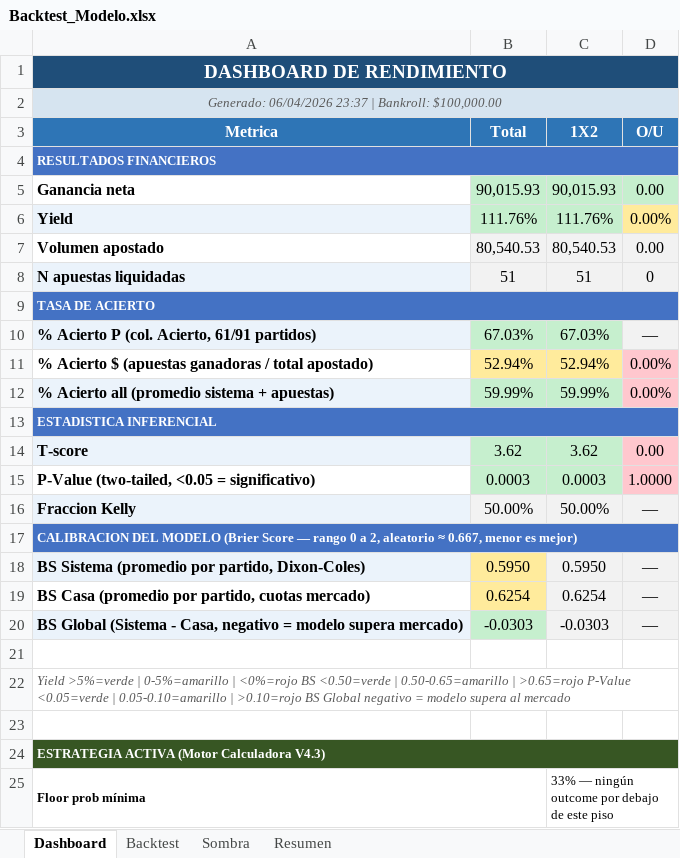
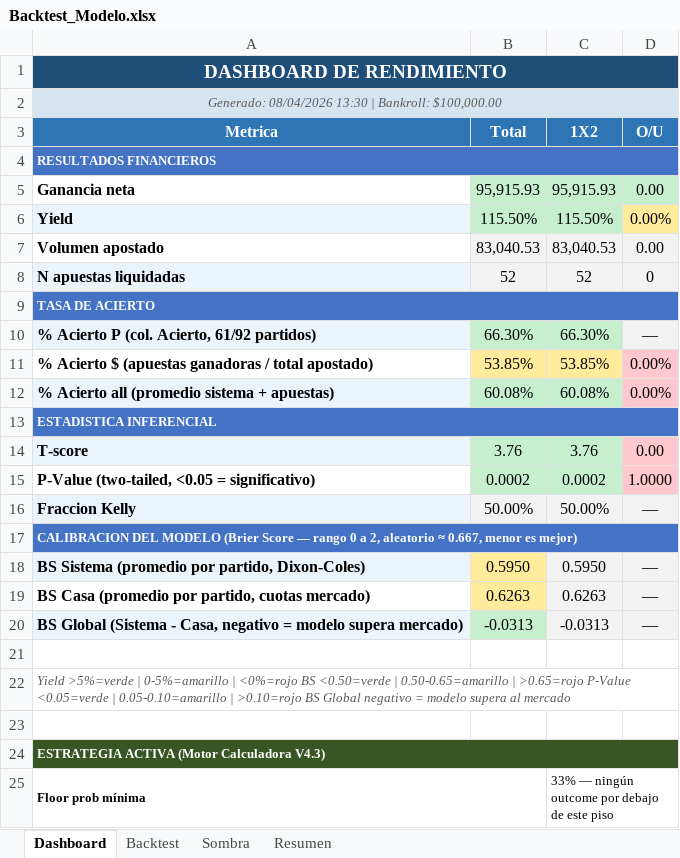
Before and after one commit to M3EMO/Proyecto_Adepor, an Excel workbook: Backtest_Modelo.xlsx, sheet Dashboard, drawn as a sheet; only a part is shown; values as stored, in another font and other column widths than the file's, no borders; removed rows and columns are numbered as before the commit, all else as after; the diff names each change by its address in the sheet, - before the commit and + after, or states it on an @@ line.

```diff
--- a/Backtest_Modelo.xlsx (sheet Dashboard)
+++ b/Backtest_Modelo.xlsx (sheet Dashboard)
-A2 (Metrica): Generado: 06/04/2026 23:37 | Bankroll:…
+A2 (Metrica): Generado: 08/04/2026 13:30 | Bankroll:…
-B5 (Total): 90,015.93
+B5 (Total): 95,915.93
-C5 (1X2): 90,015.93
+C5 (1X2): 95,915.93
-B6 (Total): 111.76%
+B6 (Total): 115.50%
-C6 (1X2): 111.76%
+C6 (1X2): 115.50%
-B7 (Total): 80,540.53
+B7 (Total): 83,040.53
-C7 (1X2): 80,540.53
+C7 (1X2): 83,040.53
-B8 (Total): 51
+B8 (Total): 52
-C8 (1X2): 51
+C8 (1X2): 52
-row 10: % Acierto P (col. Acierto, 61/91 partidos) | 67.03% | 67.03% | —
+row 10: % Acierto P (col. Acierto, 61/92 partidos) | 66.30% | 66.30% | —
-B11 (Total): 52.94%
+B11 (Total): 53.85%
-C11 (1X2): 52.94%
+C11 (1X2): 53.85%
-B12 (Total): 59.99%
+B12 (Total): 60.08%
-C12 (1X2): 59.99%
+C12 (1X2): 60.08%
-B14 (Total): 3.62
+B14 (Total): 3.76
-C14 (1X2): 3.62
+C14 (1X2): 3.76
-B15 (Total): 0.0003
+B15 (Total): 0.0002
-C15 (1X2): 0.0003
+C15 (1X2): 0.0002
-B19 (Total): 0.6254
+B19 (Total): 0.6263
-C19 (1X2): 0.6254
+C19 (1X2): 0.6263
-B20 (Total): -0.0303
+B20 (Total): -0.0313
-C20 (1X2): -0.0303
+C20 (1X2): -0.0313
```
Also changed, not shown: sheet Backtest, sheet Sombra, sheet Resumen, 1 other file.
